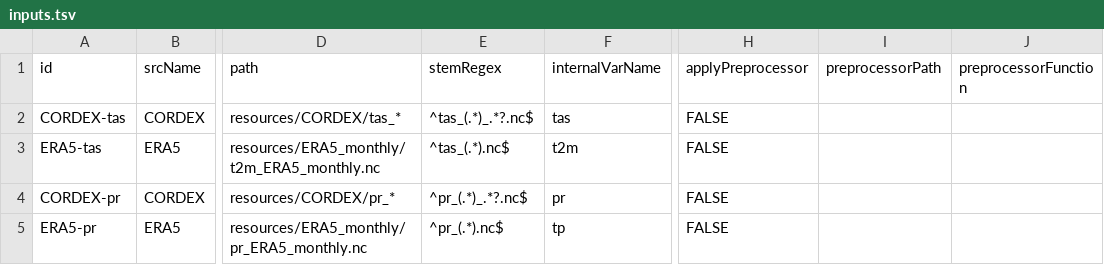
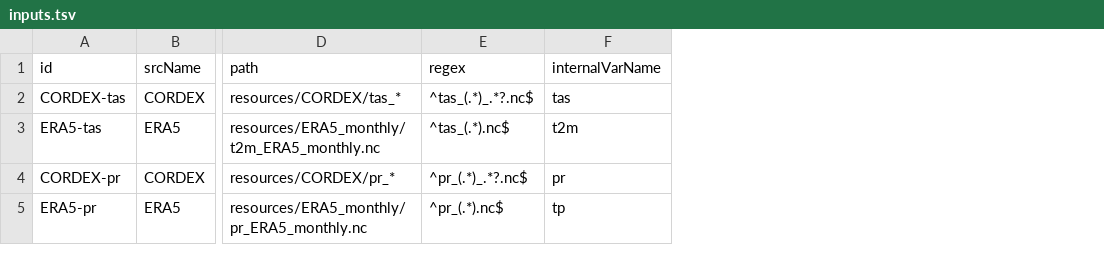
Before and after one commit to Klimaatlas/KAPy, a TSV file: docs/tutorials/Tutorial04_files/inputs.tsv, drawn as a sheet; only a part is shown, gaps mark what is left out; the diff names each change by its address in the sheet, - before the commit and + after, or states it on an @@ line.

```diff
--- a/docs/tutorials/Tutorial04_files/inputs.tsv
+++ b/docs/tutorials/Tutorial04_files/inputs.tsv
-column H (applyPreprocessor), rows 2-5: all FALSE
-column I (preprocessorPath), empty
-column J (preprocessorFunction), empty
-E1: stemRegex
+E1: regex
```
Also changed, not shown: config/inputs.tsv, 46 other files.
